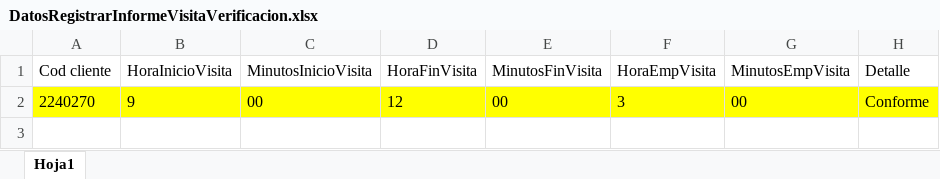
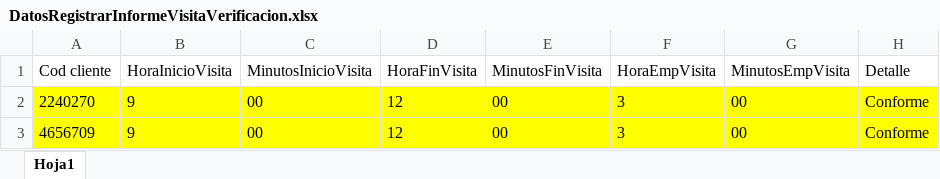
Before and after one commit to Jesus0995/CMACPiura_2022, an Excel workbook: target/DatosExcel/DatosRegistrarInformeVisitaVerificacion.xlsx, sheet Hoja1, drawn as a sheet; values as stored, in another font and other column widths than the file's, no borders; the diff names each change by its address in the sheet, - before the commit and + after, or states it on an @@ line.

Commit message:
Avance de escritura excel

```diff
--- a/target/DatosExcel/DatosRegistrarInformeVisitaVerificacion.xlsx (sheet Hoja1)
+++ b/target/DatosExcel/DatosRegistrarInformeVisitaVerificacion.xlsx (sheet Hoja1)
+row 3: 4656709 | 9 | 00 | 12 | 00 | 3 | 00 | Conforme
```
Also changed, not shown: target/DatosExcel/DatosCreditoEmpresarialRefinanciacionEspecial.xlsx, target/DatosExcel/DatosEmitirDictamenPropuestaCredito.xlsx, 26 other files.
